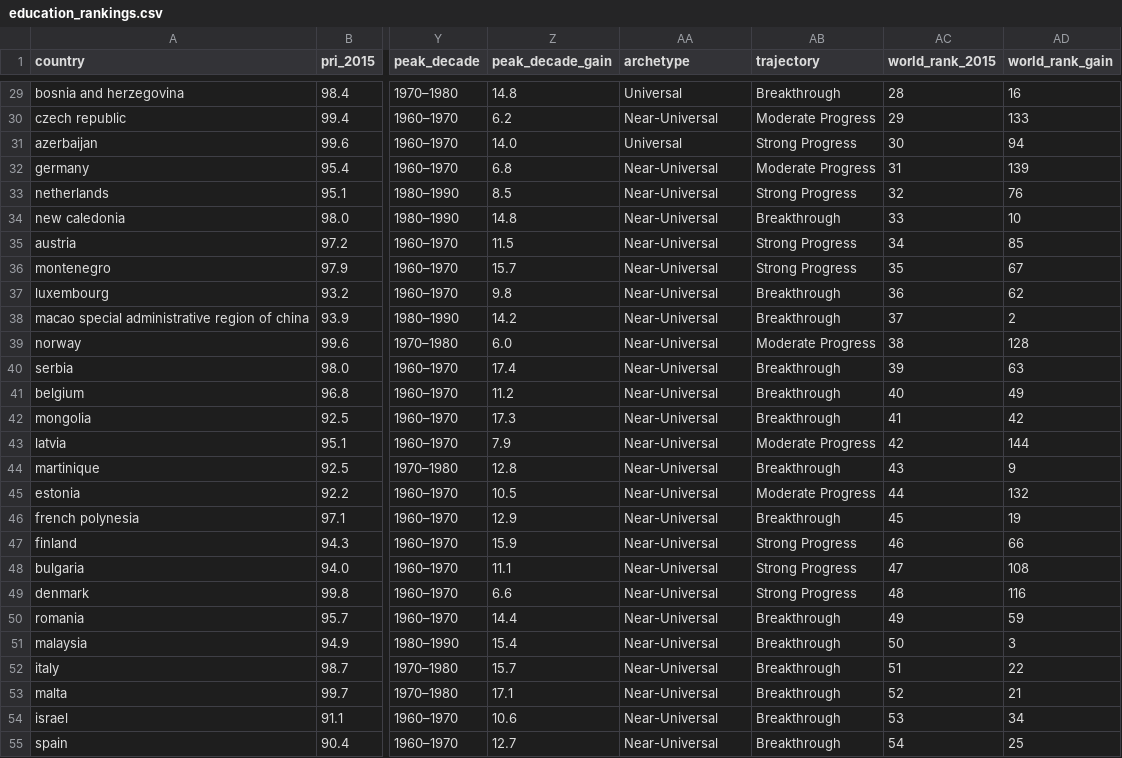
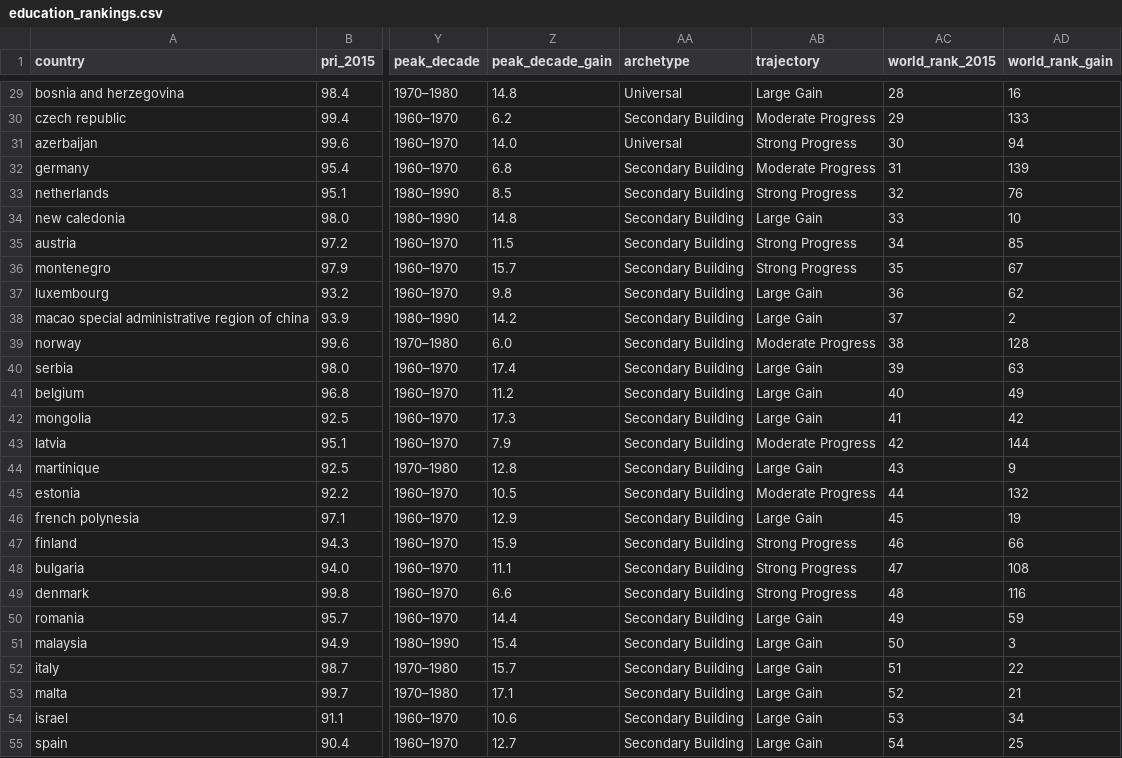
Before and after one commit to rkpagadala/Human-Development-Prediction, a CSV file: analysis/education_rankings.csv, drawn as a sheet; only a part is shown, gaps mark what is left out; the diff covers the shown part only; the diff names each change by its address in the sheet, - before the commit and + after, or states it on an @@ line.

```diff
--- a/analysis/education_rankings.csv
+++ b/analysis/education_rankings.csv
-AB29 (trajectory): Breakthrough
+AB29 (trajectory): Large Gain
-AA30 (archetype): Near-Universal
+AA30 (archetype): Secondary Building
-AA32:AA55 (archetype): Near-Universal
+AA32:AA55 (archetype): Secondary Building
-AB34 (trajectory): Breakthrough
+AB34 (trajectory): Large Gain
-AB37:AB38 (trajectory): Breakthrough
+AB37:AB38 (trajectory): Large Gain
-AB40:AB42 (trajectory): Breakthrough
+AB40:AB42 (trajectory): Large Gain
-AB44 (trajectory): Breakthrough
+AB44 (trajectory): Large Gain
-AB46 (trajectory): Breakthrough
+AB46 (trajectory): Large Gain
-AB50:AB55 (trajectory): Breakthrough
+AB50:AB55 (trajectory): Large Gain
```
Also changed, not shown: 79 edited cells elsewhere in this file, 2 other files.
